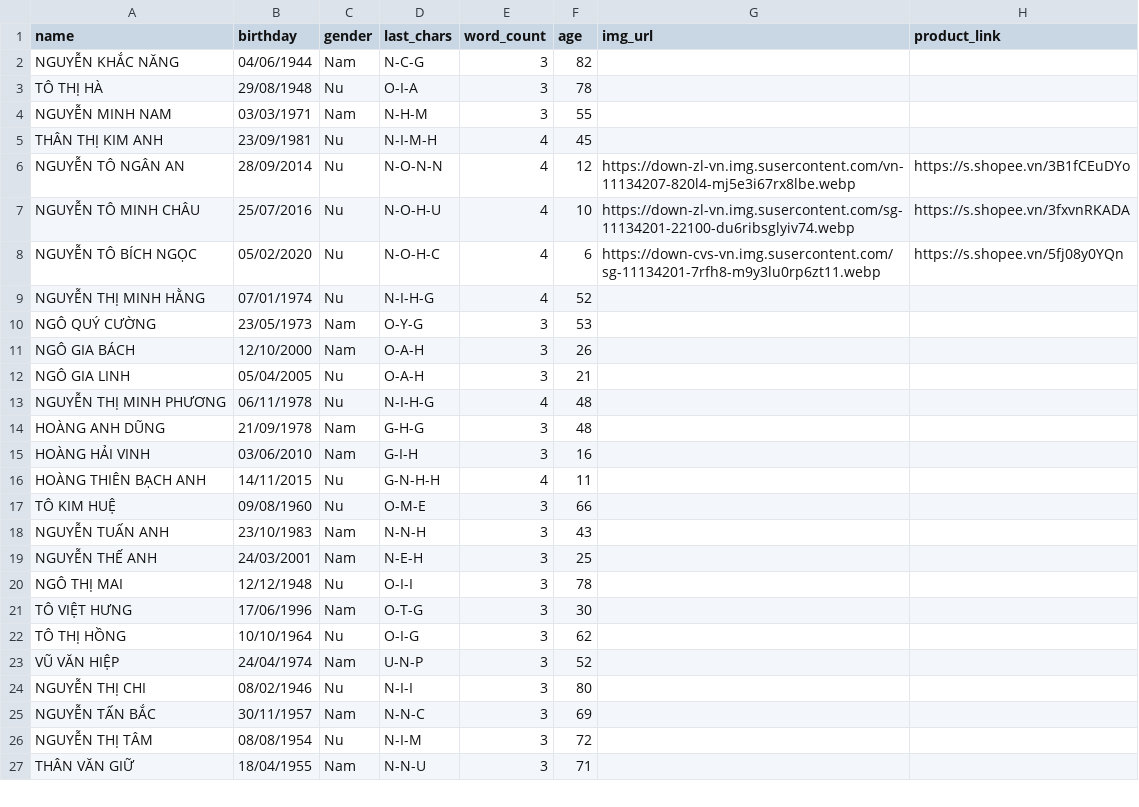
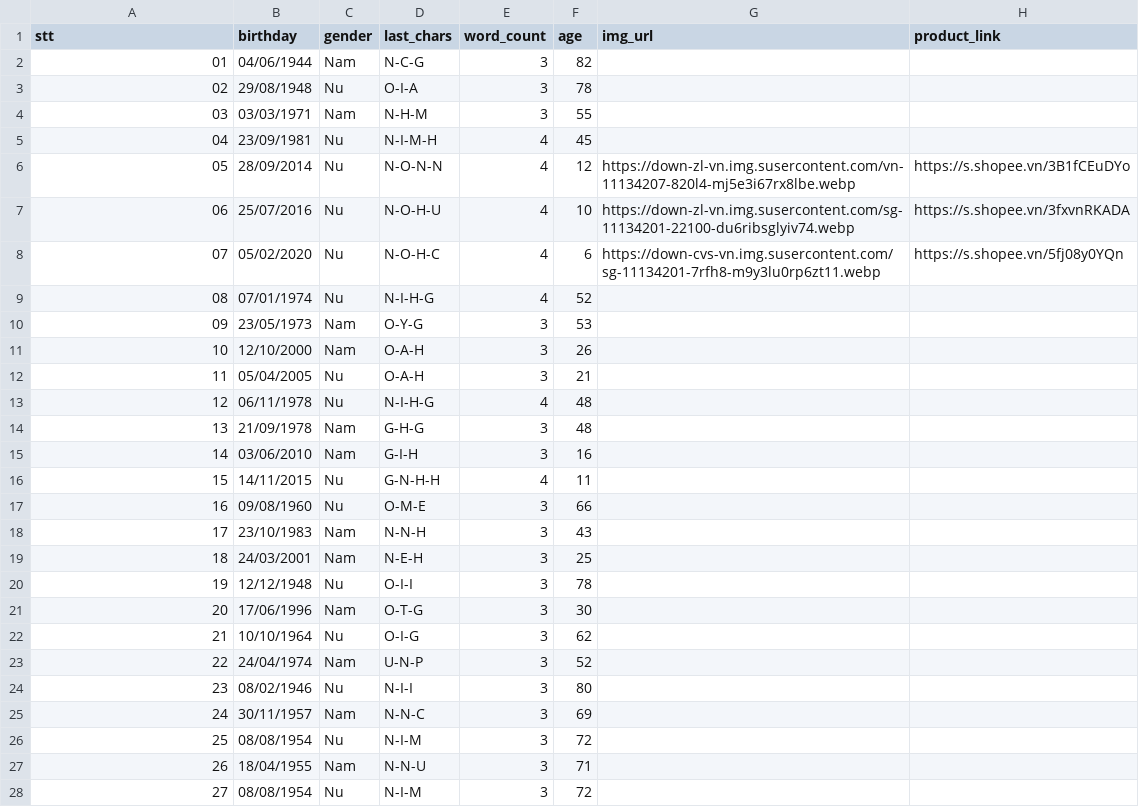
Before and after one commit to namnguyen7133-png/cua-hang-di-dong, a CSV file: friends.csv, drawn as a sheet; only a part is shown; the diff covers the shown part only.

Commit message:
Update friends.csv

```diff
--- a/friends.csv
+++ b/friends.csv
@@ -1,27 +1,28 @@
-name,birthday,gender,last_chars,word_count,age,img_url,product_link
-NGUYỄN KHẮC NĂNG,04/06/1944,Nam,N-C-G,3,82,,
-TÔ THỊ HÀ,29/08/1948,Nu,O-I-A,3,78,,
-NGUYỄN MINH NAM,03/03/1971,Nam,N-H-M,3,55,,
-THÂN THỊ KIM ANH,23/09/1981,Nu,N-I-M-H,4,45,,
-NGUYỄN TÔ NGÂN AN,28/09/2014,Nu,N-O-N-N,4,12,https://down-zl-vn.img.susercontent.com/vn-11134207-820l4-mj5e3i67rx8lbe.webp,https://s.shopee.vn/3B1fCEuDYo
-NGUYỄN TÔ MINH CHÂU,25/07/2016,Nu,N-O-H-U,4,10,https://down-zl-vn.img.susercontent.com/sg-11134201-22100-du6ribsglyiv74.webp,https://s.shopee.vn/3fxvnRKADA
-NGUYỄN TÔ BÍCH NGỌC,05/02/2020,Nu,N-O-H-C,4,6,https://down-cvs-vn.img.susercontent.com/sg-11134201-7rfh8-m9y3lu0rp6zt11.webp,https://s.shopee.vn/5fj08y0YQn
-NGUYỄN THỊ MINH HẰNG,07/01/1974,Nu,N-I-H-G,4,52,,
-NGÔ QUÝ CƯỜNG,23/05/1973,Nam,O-Y-G,3,53,,
-NGÔ GIA BÁCH,12/10/2000,Nam,O-A-H,3,26,,
-NGÔ GIA LINH,05/04/2005,Nu,O-A-H,3,21,,
-NGUYỄN THỊ MINH PHƯƠNG,06/11/1978,Nu,N-I-H-G,4,48,,
-HOÀNG ANH DŨNG,21/09/1978,Nam,G-H-G,3,48,,
-HOÀNG HẢI VINH,03/06/2010,Nam,G-I-H,3,16,,
-HOÀNG THIÊN BẠCH ANH,14/11/2015,Nu,G-N-H-H,4,11,,
-TÔ KIM HUỆ,09/08/1960,Nu,O-M-E,3,66,,
-NGUYỄN TUẤN ANH,23/10/1983,Nam,N-N-H,3,43,,
-NGUYỄN THẾ ANH,24/03/2001,Nam,N-E-H,3,25,,
-NGÔ THỊ MAI,12/12/1948,Nu,O-I-I,3,78,,
-TÔ VIỆT HƯNG,17/06/1996,Nam,O-T-G,3,30,,
-TÔ THỊ HỒNG,10/10/1964,Nu,O-I-G,3,62,,
-VŨ VĂN HIỆP,24/04/1974,Nam,U-N-P,3,52,,
-NGUYỄN THỊ CHI,08/02/1946,Nu,N-I-I,3,80,,
-NGUYỄN TẤN BẮC,30/11/1957,Nam,N-N-C,3,69,,
-NGUYỄN THỊ TÂM,08/08/1954,Nu,N-I-M,3,72,,
-THÂN VĂN GIỮ,18/04/1955,Nam,N-N-U,3,71,,
+stt,birthday,gender,last_chars,word_count,age,img_url,product_link
+01,04/06/1944,Nam,N-C-G,3,82,,
+02,29/08/1948,Nu,O-I-A,3,78,,
+03,03/03/1971,Nam,N-H-M,3,55,,
+04,23/09/1981,Nu,N-I-M-H,4,45,,
+05,28/09/2014,Nu,N-O-N-N,4,12,https://down-zl-vn.img.susercontent.com/vn-11134207-820l4-mj5e3i67rx8lbe.webp,https://s.shopee.vn/3B1fCEuDYo
+06,25/07/2016,Nu,N-O-H-U,4,10,https://down-zl-vn.img.susercontent.com/sg-11134201-22100-du6ribsglyiv74.webp,https://s.shopee.vn/3fxvnRKADA
+07,05/02/2020,Nu,N-O-H-C,4,6,https://down-cvs-vn.img.susercontent.com/sg-11134201-7rfh8-m9y3lu0rp6zt11.webp,https://s.shopee.vn/5fj08y0YQn
+08,07/01/1974,Nu,N-I-H-G,4,52,,
+09,23/05/1973,Nam,O-Y-G,3,53,,
+10,12/10/2000,Nam,O-A-H,3,26,,
+11,05/04/2005,Nu,O-A-H,3,21,,
+12,06/11/1978,Nu,N-I-H-G,4,48,,
+13,21/09/1978,Nam,G-H-G,3,48,,
+14,03/06/2010,Nam,G-I-H,3,16,,
+15,14/11/2015,Nu,G-N-H-H,4,11,,
+16,09/08/1960,Nu,O-M-E,3,66,,
+17,23/10/1983,Nam,N-N-H,3,43,,
+18,24/03/2001,Nam,N-E-H,3,25,,
+19,12/12/1948,Nu,O-I-I,3,78,,
+20,17/06/1996,Nam,O-T-G,3,30,,
+21,10/10/1964,Nu,O-I-G,3,62,,
+22,24/04/1974,Nam,U-N-P,3,52,,
+23,08/02/1946,Nu,N-I-I,3,80,,
+24,30/11/1957,Nam,N-N-C,3,69,,
+25,08/08/1954,Nu,N-I-M,3,72,,
+26,18/04/1955,Nam,N-N-U,3,71,,
+27,08/08/1954,Nu,N-I-M,3,72,,
```
Also changed, not shown: 6 edited cells elsewhere in this file.
